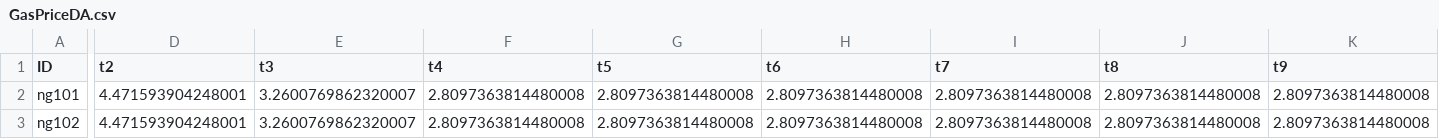
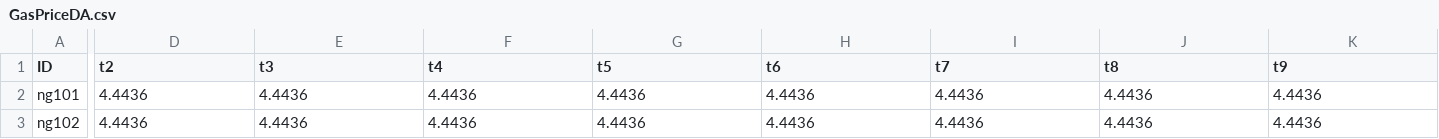
Before and after one commit to stefdeli/Gas-Swing-Contracts, a CSV file: Data/LargeNetwork_ImperialUnitsActual/ElecData/GasPriceDA.csv, drawn as a sheet; only a part is shown, gaps mark what is left out; the diff covers the shown part only; the diff names each change by its address in the sheet, - before the commit and + after, or states it on an @@ line.

```diff
--- a/Data/LargeNetwork_ImperialUnitsActual/ElecData/GasPriceDA.csv
+++ b/Data/LargeNetwork_ImperialUnitsActual/ElecData/GasPriceDA.csv
-D2:D3 (t2): 4.471593904248001
+D2:D3 (t2): 4.4436
-E2:E3 (t3): 3.2600769862320007
+E2:E3 (t3): 4.4436
-F2:F3 (t4): 2.8097363814480008
+F2:F3 (t4): 4.4436
-G2:G3 (t5): 2.8097363814480008
+G2:G3 (t5): 4.4436
-H2:H3 (t6): 2.8097363814480008
+H2:H3 (t6): 4.4436
-I2:I3 (t7): 2.8097363814480008
+I2:I3 (t7): 4.4436
-J2:J3 (t8): 2.8097363814480008
+J2:J3 (t8): 4.4436
-K2:K3 (t9): 2.8097363814480008
+K2:K3 (t9): 4.4436
```
Also changed, not shown: 30 edited cells elsewhere in this file, Data/LargeNetwork_ImperialUnitsActual/ElecData/GasPriceScenRT.csv, Data/LargeNetwork_ImperialUnitsActual/ElecData/SCinfo_NoPrice_OUT.csv, 10 other files.
